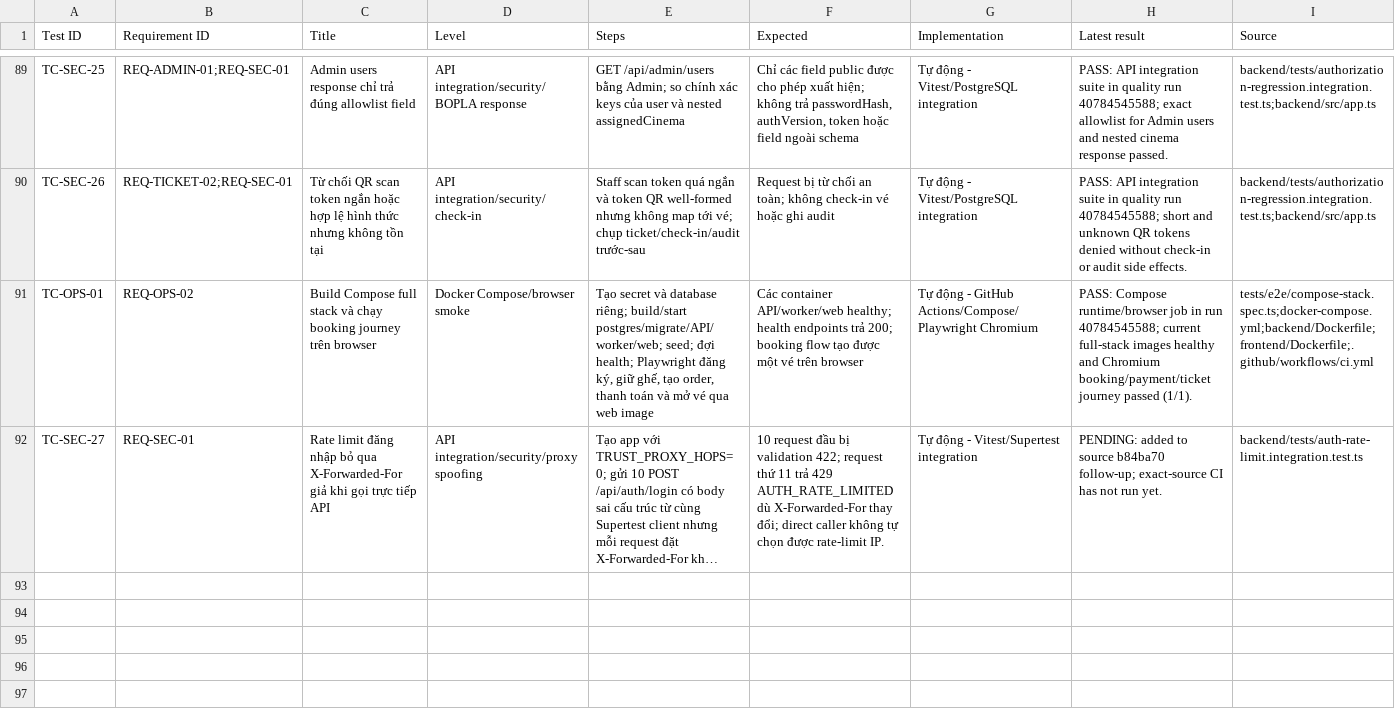
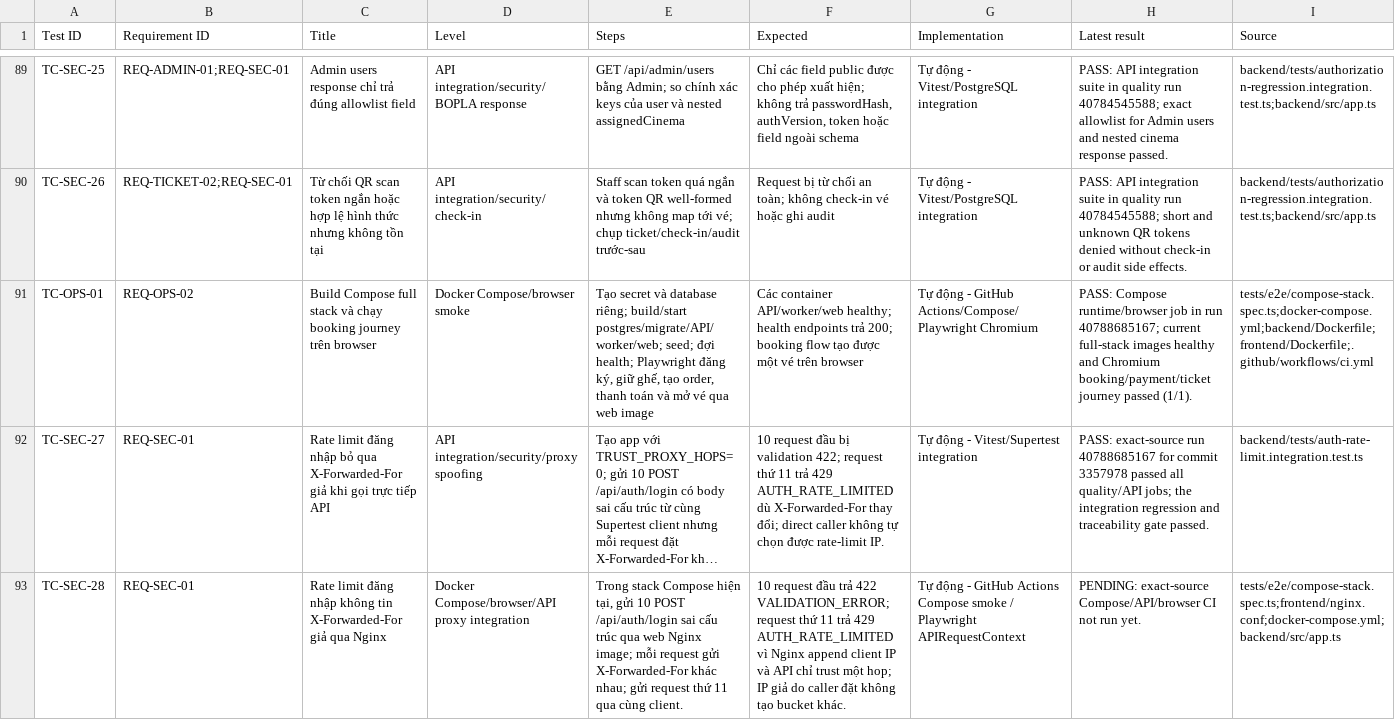
Before and after one commit to mahTuqn/DGKD_GK, a CSV file: docs/04-test-cases.csv, drawn as a sheet; only a part is shown, gaps mark what is left out; long unchanged cells end in …; the diff names each change by its address in the sheet, - before the commit and + after, or states it on an @@ line.

Commit message:
test: cover rate limits through Compose Nginx

```diff
--- a/docs/04-test-cases.csv
+++ b/docs/04-test-cases.csv
-H91 (Latest result): …in run 40784545588; current full-stack…
+H91 (Latest result): …in run 40788685167; current full-stack…
-H92 (Latest result): PENDING: added to source b84ba70 follow-up; exact-source CI has not run yet.
+H92 (Latest result): PASS: exact-source run 40788685167 for commit 3357978 passed all quality/API jobs; the integration regression and traceability gate passed.
+row 93: TC-SEC-28 | REQ-SEC-01 | Rate limit đăng nhập không tin X-Forwarded-For giả qua Nginx | Docker Compose/browser/API proxy integration | Trong stack Compose hiện tại, gửi 10 POST /api/auth/login sai cấu trúc qua web Nginx image; mỗi request gửi X-Forwarded-For khác nhau; gửi request thứ 11 qua cùng client. | 10 request đầu trả 422 VALIDATION_ERROR; request thứ 11 trả 429 AUTH_RATE_LIMITED vì Nginx append client IP và API chỉ trust một hop; IP giả do caller đặt không tạo bucket khác. | Tự động - GitHub Actions Compose smoke / Playwright APIRequestContext | PENDING: exact-source Compose/API/browser CI not run yet. | tests/e2e/compose-stack.spec.ts;frontend/nginx.conf;docker-compose.yml;backend/src/app.ts
```
Also changed, not shown: docs/03-rtm.csv, docs/security/authorization-route-matrix.csv, 7 other files.
